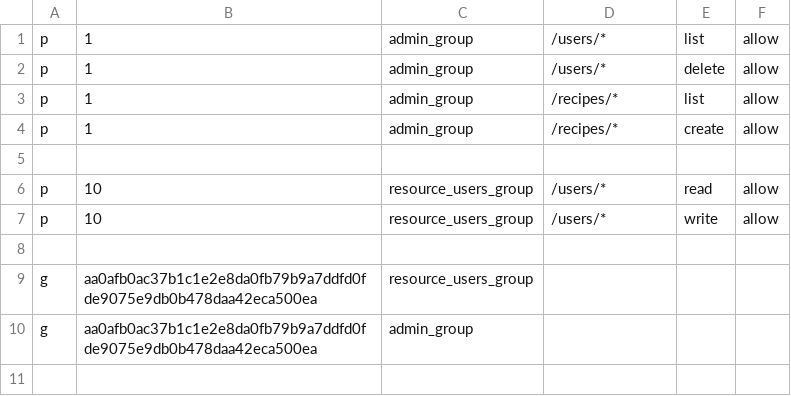
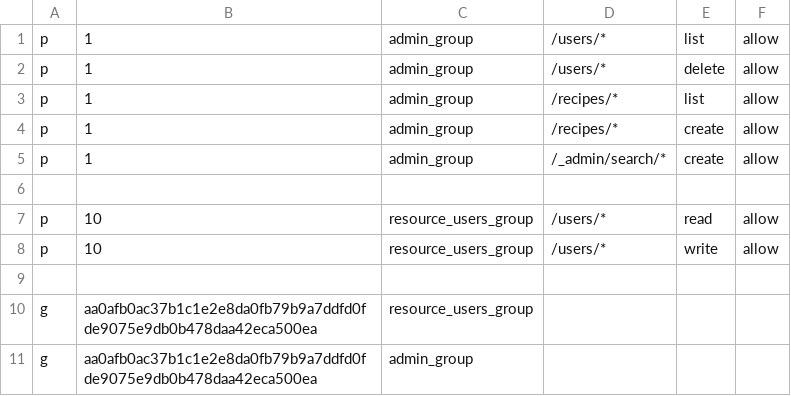
Before and after one commit to 4ks-io/4ks-monorepo, a CSV file: apps/api/casbin/policy.csv, drawn as a sheet.

Commit message:
search ctrl + svc

```diff
--- a/apps/api/casbin/policy.csv
+++ b/apps/api/casbin/policy.csv
@@ -4,2 +4,3 @@ p, 1, admin_group, /recipes/*, list, allow
 p, 1, admin_group, /recipes/*, create, allow
+p, 1, admin_group, /_admin/search/*, create, allow
 
```
Also changed, not shown: 14 other files.
